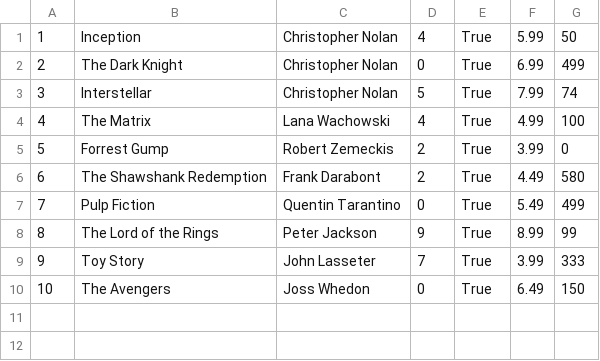
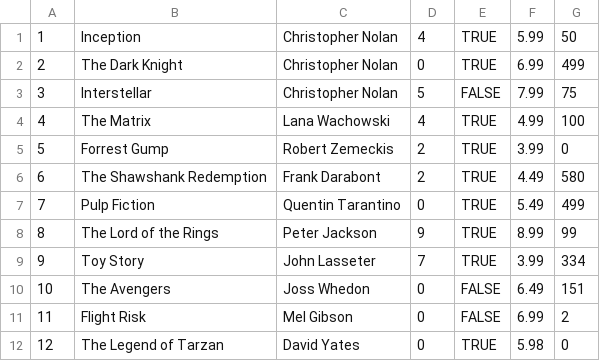
Before and after one commit to Kaden-Birch/Final-Group-Assignment, a CSV file: movies.csv, drawn as a sheet.

```diff
--- a/movies.csv
+++ b/movies.csv
@@ -1,10 +1,12 @@
-1,Inception,Christopher Nolan,4,True,5.99,50
-2,The Dark Knight,Christopher Nolan,0,True,6.99,499
-3,Interstellar,Christopher Nolan,5,True,7.99,74
-4,The Matrix,Lana Wachowski,4,True,4.99,100
-5,Forrest Gump,Robert Zemeckis,2,True,3.99,0
-6,The Shawshank Redemption,Frank Darabont,2,True,4.49,580
-7,Pulp Fiction,Quentin Tarantino,0,True,5.49,499
-8,The Lord of the Rings,Peter Jackson,9,True,8.99,99
-9,Toy Story,John Lasseter,7,True,3.99,333
-10,The Avengers,Joss Whedon,0,True,6.49,150
+1,Inception,Christopher Nolan,4,TRUE,5.99,50
+2,The Dark Knight,Christopher Nolan,0,TRUE,6.99,499
+3,Interstellar,Christopher Nolan,5,FALSE,7.99,75
+4,The Matrix,Lana Wachowski,4,TRUE,4.99,100
+5,Forrest Gump,Robert Zemeckis,2,TRUE,3.99,0
+6,The Shawshank Redemption,Frank Darabont,2,TRUE,4.49,580
+7,Pulp Fiction,Quentin Tarantino,0,TRUE,5.49,499
+8,The Lord of the Rings,Peter Jackson,9,TRUE,8.99,99
+9,Toy Story,John Lasseter,7,TRUE,3.99,334
+10,The Avengers,Joss Whedon,0,FALSE,6.49,151
+11,Flight Risk,Mel Gibson,0,FALSE,6.99,2
+12,The Legend of Tarzan,David Yates,0,TRUE,5.98,0
```
Also changed, not shown: 1 other file.
